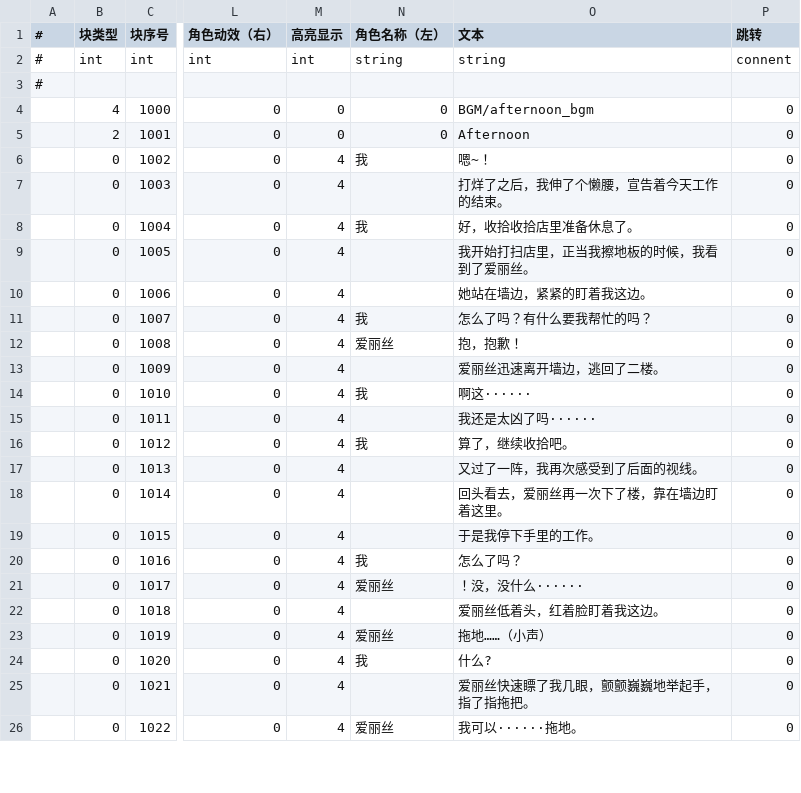
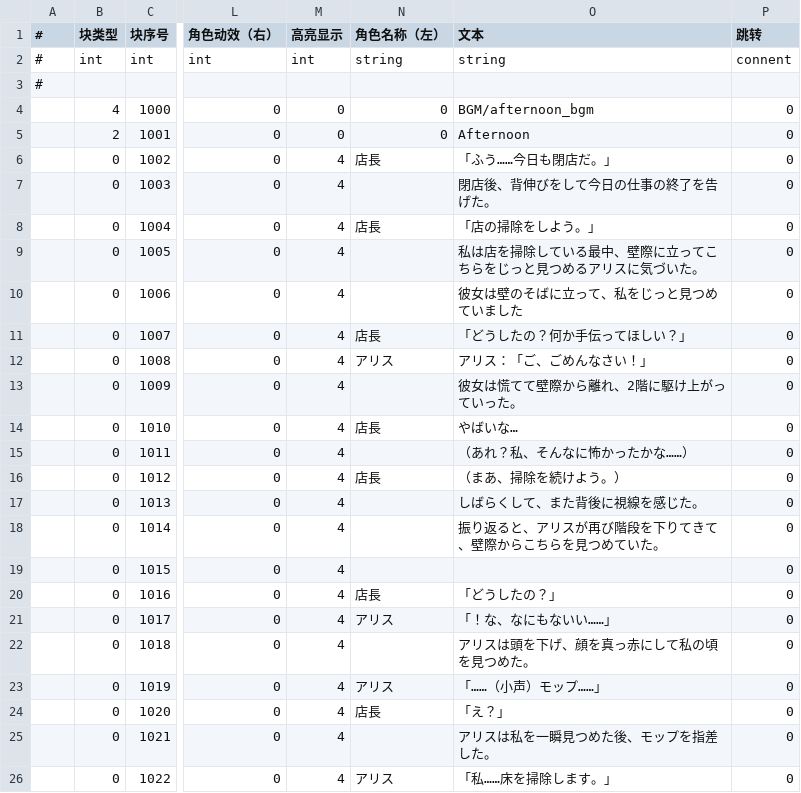
Before and after one commit to MoZeQing/New2023CGJ, a CSV file: Assets/GameMain/Resources/Dialog/CSV/Chapter_01_03_afterwork.csv, drawn as a sheet; only a part is shown, gaps mark what is left out; the diff covers the shown part only; the diff names each change by its address in the sheet, - before the commit and + after, or states it on an @@ line.

```diff
--- a/Assets/GameMain/Resources/Dialog/CSV/Chapter_01_03_afterwork.csv
+++ b/Assets/GameMain/Resources/Dialog/CSV/Chapter_01_03_afterwork.csv
-N6 (角色名称（左）): 我
+N6 (角色名称（左）): 店長
-O6 (文本): 嗯~！
+O6 (文本): 「ふう……今日も閉店だ。」
-O7 (文本): 打烊了之后，我伸了个懒腰，宣告着今天工作的结束。
+O7 (文本): 閉店後、背伸びをして今日の仕事の終了を告げた。
-N8 (角色名称（左）): 我
+N8 (角色名称（左）): 店長
-O8 (文本): 好，收拾收拾店里准备休息了。
+O8 (文本): 「店の掃除をしよう。」
-O9 (文本): 我开始打扫店里，正当我擦地板的时候，我看到了爱丽丝。
+O9 (文本): 私は店を掃除している最中、壁際に立ってこちらをじっと見つめるアリスに気づいた。
-O10 (文本): 她站在墙边，紧紧的盯着我这边。
+O10 (文本): 彼女は壁のそばに立って、私をじっと見つめていました
-N11 (角色名称（左）): 我
+N11 (角色名称（左）): 店長
-O11 (文本): 怎么了吗？有什么要我帮忙的吗？
+O11 (文本): 「どうしたの？何か手伝ってほしい？」
-N12 (角色名称（左）): 爱丽丝
+N12 (角色名称（左）): アリス
-O12 (文本): 抱，抱歉！
+O12 (文本): アリス：「ご、ごめんなさい！」
-O13 (文本): 爱丽丝迅速离开墙边，逃回了二楼。
+O13 (文本): 彼女は慌てて壁際から離れ、2階に駆け上がっていった。
-N14 (角色名称（左）): 我
+N14 (角色名称（左）): 店長
-O14 (文本): 啊这······
+O14 (文本): やばいな…
-O15 (文本): 我还是太凶了吗······
+O15 (文本): （あれ？私、そんなに怖かったかな……）
-N16 (角色名称（左）): 我
+N16 (角色名称（左）): 店長
-O16 (文本): 算了，继续收拾吧。
+O16 (文本): （まあ、掃除を続けよう。）
-O17 (文本): 又过了一阵，我再次感受到了后面的视线。
+O17 (文本): しばらくして、また背後に視線を感じた。
-O18 (文本): 回头看去，爱丽丝再一次下了楼，靠在墙边盯着这里。
+O18 (文本): 振り返ると、アリスが再び階段を下りてきて、壁際からこちらを見つめていた。
-O19 (文本): 于是我停下手里的工作。
+O19 (文本): (empty)
-N20 (角色名称（左）): 我
+N20 (角色名称（左）): 店長
-O20 (文本): 怎么了吗？
+O20 (文本): 「どうしたの？」
-N21 (角色名称（左）): 爱丽丝
+N21 (角色名称（左）): アリス
-O21 (文本): ！没，没什么······
+O21 (文本): 「！な、なにもないい……」
-O22 (文本): 爱丽丝低着头，红着脸盯着我这边。
+O22 (文本): アリスは頭を下げ、顔を真っ赤にして私の頃を見つめた。
-N23 (角色名称（左）): 爱丽丝
+N23 (角色名称（左）): アリス
-O23 (文本): 拖地……（小声）
+O23 (文本): 「……（小声）モップ……」
-N24 (角色名称（左）): 我
+N24 (角色名称（左）): 店長
-O24 (文本): 什么?
+O24 (文本): 「え？」
-O25 (文本): 爱丽丝快速瞟了我几眼，颤颤巍巍地举起手，指了指拖把。
+O25 (文本): アリスは私を一瞬見つめた後、モップを指差した。
-N26 (角色名称（左）): 爱丽丝
+N26 (角色名称（左）): アリス
-O26 (文本): 我可以······拖地。
+O26 (文本): 「私……床を掃除します。」
```
Also changed, not shown: 57 edited cells elsewhere in this file, Assets/GameMain/Resources/Dialog/CSV/Chapter_02_01_afterwork.csv, Assets/GameMain/Resources/Dialog/CSV/Chapter_02_01_forework.csv, 30 other files.
